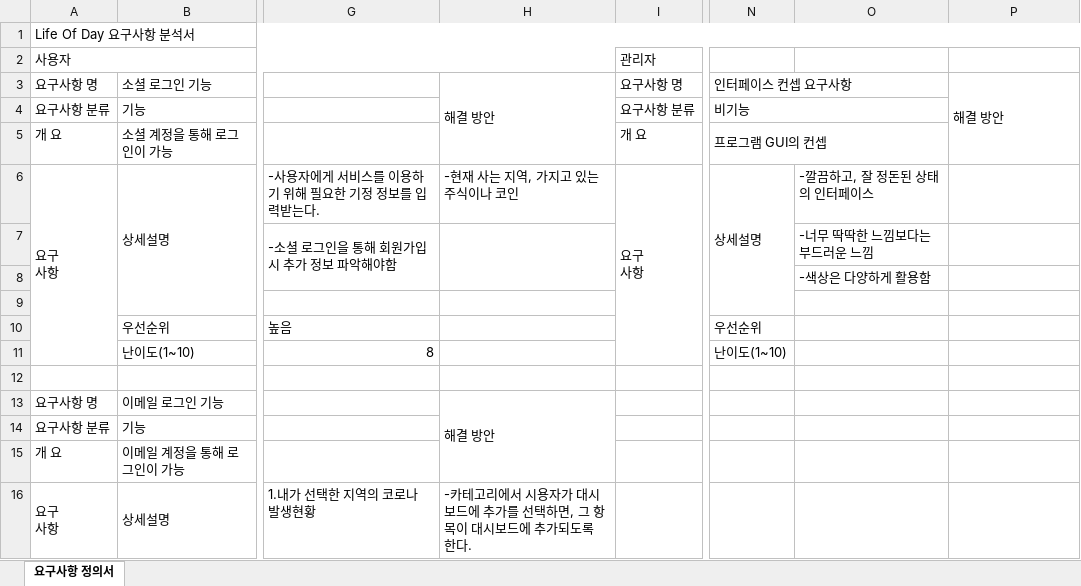
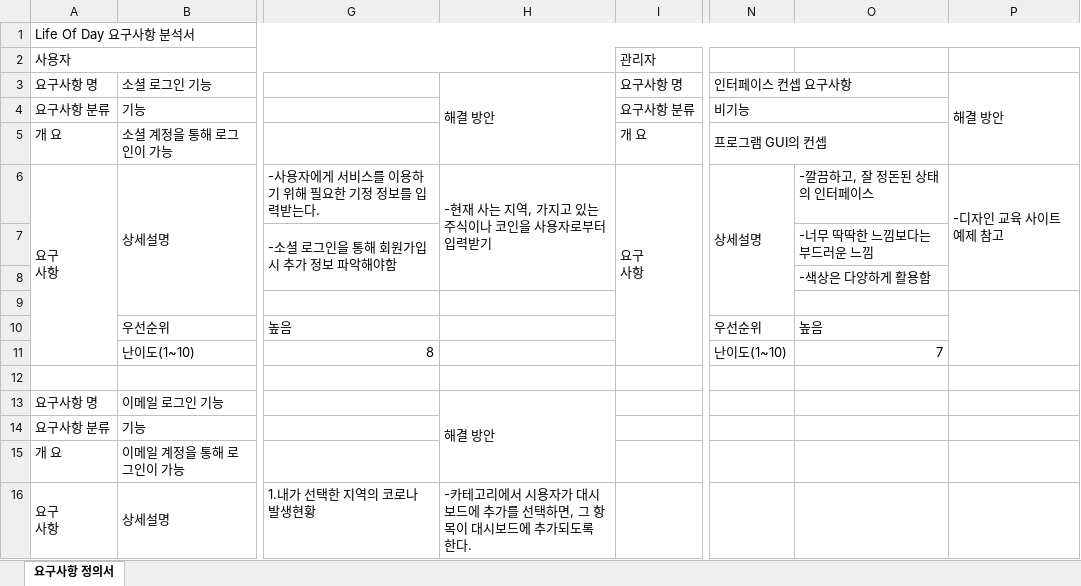
Before and after one commit to Thedum2/Life_of_Day, an Excel workbook: Life Of Day요구사항분석서.xlsx, sheet 요구사항 정의서, drawn as a sheet; only a part is shown, gaps mark what is left out; values as stored, in another font and other column widths than the file's, no cell formats; removed rows and columns are numbered as before the commit, all else as after; the diff covers the shown part only; the diff names each change by its address in the sheet, - before the commit and + after, or states it on an @@ line.

```diff
--- a/Life Of Day요구사항분석서.xlsx (sheet 요구사항 정의서)
+++ b/Life Of Day요구사항분석서.xlsx (sheet 요구사항 정의서)
-H6: -현재 사는 지역, 가지고 있는 주식이나 코인
+H6: -현재 사는 지역, 가지고 있는 주식이나 코인을 사용자로부터 입력받기
+H6:H8 merged
-P6: (empty)
+P6: -디자인 교육 사이트 예제 참고
+P6:P8 merged
-H7:H8 merged
+P9:P11 merged
-O10: (empty)
+O10: 높음
-O11: (empty)
+O11: 7
```
Also changed, not shown: 1 added row, 11 removed rows, 19 edited cells and merged cells elsewhere in this sheet, cell formats, 13 other files.
